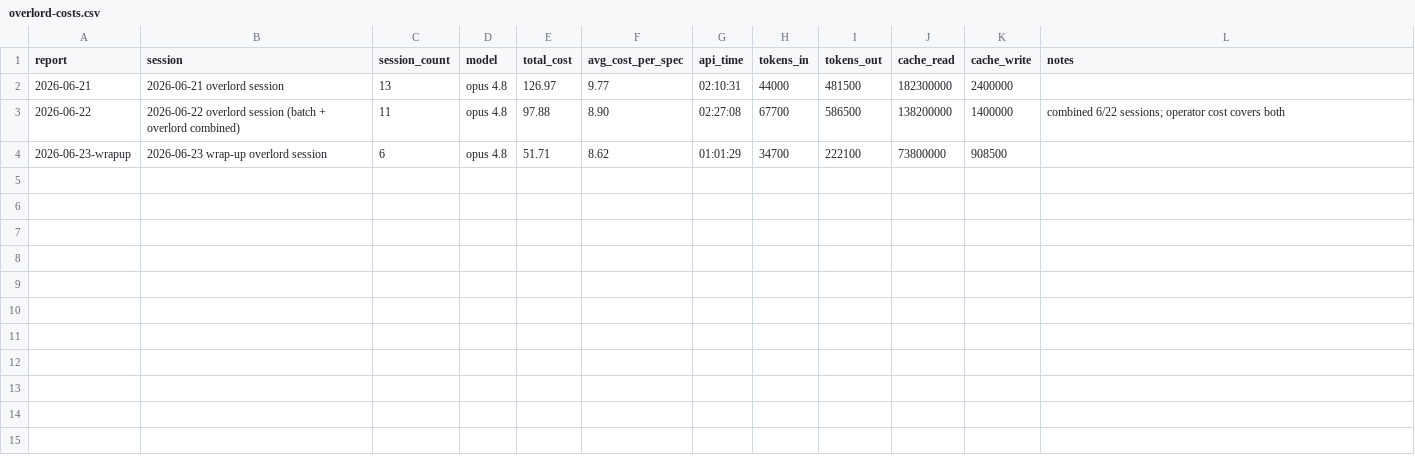
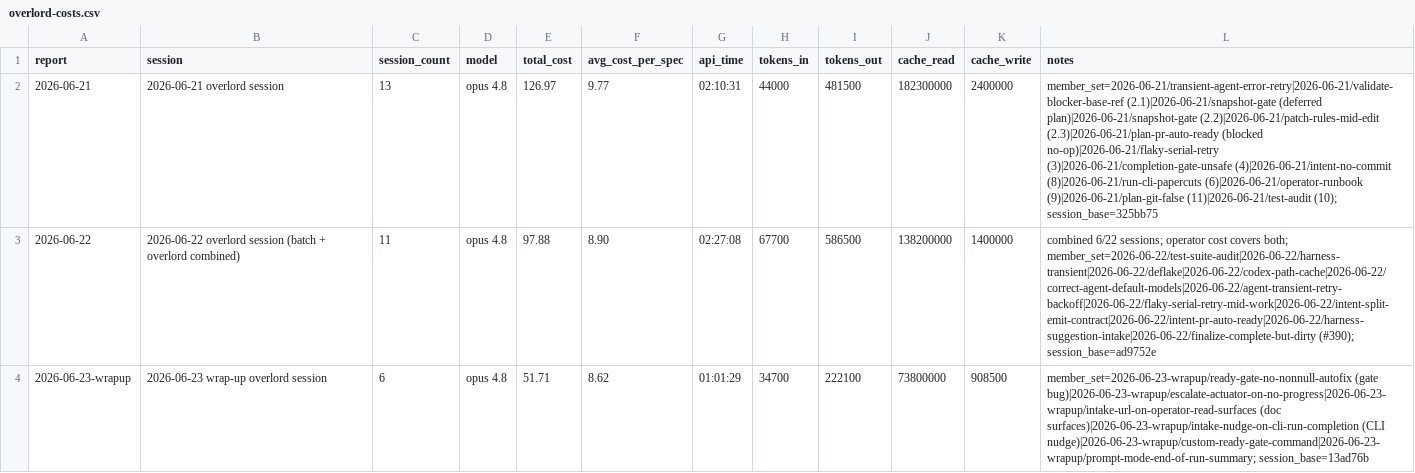
Before and after one commit to cbrenner04/jarvis, a CSV file: reports/overlord-costs.csv, drawn as a sheet; the diff names each change by its address in the sheet, - before the commit and + after, or states it on an @@ line.

Commit message:
Backfill outcome sheets (#461)
* Backfill historical outcome rows

Spec: v2/spec/2026-06-23T04-12-19Z-outcome-sheets-backfill/00-backfill-historical-outcome-rows.md

## Acceptance criteria

- [x] Every unique row in `reports/session-costs.csv` joins to exactly one row in `reports/session-outcomes.csv` on `(report, name) -> (report, session_id)`, and no session outcome lacks a matching cost row.
- [x] Every unique row in `reports/overlord-costs.csv` joins to exactly one row in `reports/overlord-outcomes.csv` on `(report, session) -> (report, session_id)`, and no overlord outcome lacks a matching cost row.
- [x] The snapshot covers 30 session identities and 3 overlord identities with those bidirectional joins.
- [x] Every non-blank historical field has an exact identity binding and recorded primary or fallback provenance; JSONL and git fields have their durable session binding, and report similarity alone never supplies a value.
- [x] Each session `duration_minutes` equals its cost row's `(plan_time + run_time) / 60`, rounded to two decimals; overlord date, duration, and distinct-path file union are populated only with an exact member set and shared base.
- [x] Recovered statuses, failure reasons, and completed work units follow the runbook semantics; unknown judgment or derivation remains blank with a note naming the evidence, judgment basis, or unrecoverable reason.
- [x] `v2/docs/outcome-data-source-audit.md` documents the completed historical procedure and evidence limits, and `v1/docs/operator-runbook.md` cross-links it alongside normal reconciliation.
- [x] `v2/docs/v1-behaviors.md` records exact-identity, source-or-blank coverage without claiming every historical field is recoverable.

Jarvis-Agent: gpt-5.4

* shrink: simplify implementation diff

* review: actuator

Jarvis-Agent: codex

```diff
--- a/reports/overlord-costs.csv
+++ b/reports/overlord-costs.csv
-L2 (notes): (empty)
+L2 (notes): member_set=2026-06-21/transient-agent-error-retry|2026-06-21/validate-blocker-base-ref (2.1)|2026-06-21/snapshot-gate (deferred plan)|2026-06-21/snapshot-gate (2.2)|2026-06-21/patch-rules-mid-edit (2.3)|2026-06-21/plan-pr-auto-ready (blocked no-op)|2026-06-21/flaky-serial-retry (3)|2026-06-21/completion-gate-unsafe (4)|2026-06-21/intent-no-commit (8)|2026-06-21/run-cli-papercuts (6)|2026-06-21/operator-runbook (9)|2026-06-21/plan-git-false (11)|2026-06-21/test-audit (10); session_base=325bb75
-L3 (notes): …cost covers both
+L3 (notes): …cost covers both; member_set=2026-06-22/test-suite-audit|2026-06-22/harness-transient|2026-06-22/deflake|2026-06-22/codex-path-cache|2026-06-22/correct-agent-default-models|2026-06-22/agent-transient-retry-backoff|2026-06-22/flaky-serial-retry-mid-work|2026-06-22/intent-split-emit-contract|2026-06-22/intent-pr-auto-ready|2026-06-22/harness-suggestion-intake|2026-06-22/finalize-complete-but-dirty (#390); session_base=ad9752e
-L4 (notes): (empty)
+L4 (notes): member_set=2026-06-23-wrapup/ready-gate-no-nonnull-autofix (gate bug)|2026-06-23-wrapup/escalate-actuator-on-no-progress|2026-06-23-wrapup/intake-url-on-operator-read-surfaces (doc surfaces)|2026-06-23-wrapup/intake-nudge-on-cli-run-completion (CLI nudge)|2026-06-23-wrapup/custom-ready-gate-command|2026-06-23-wrapup/prompt-mode-end-of-run-summary; session_base=13ad76b
```
Also changed, not shown: 9 other files.
